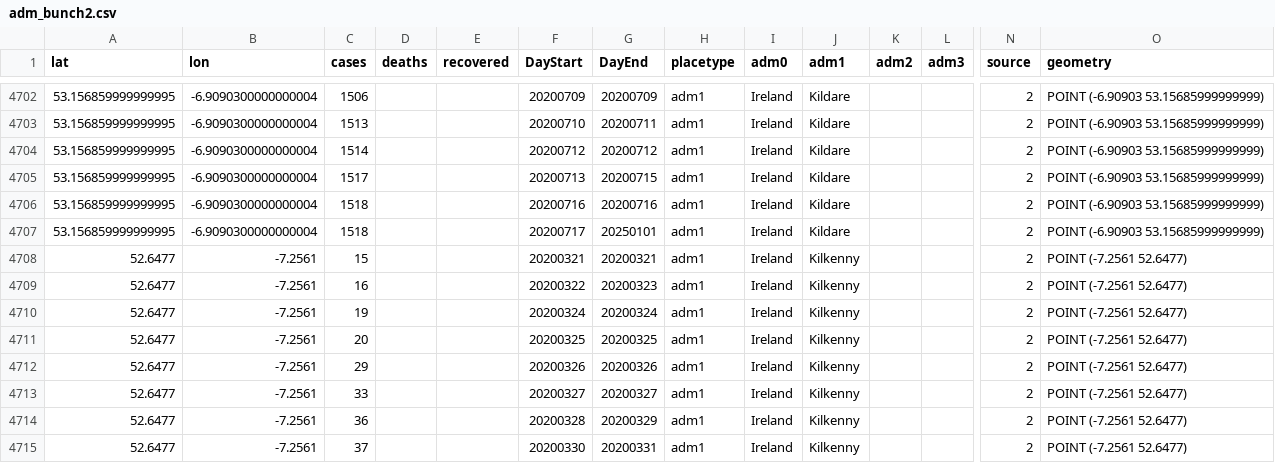
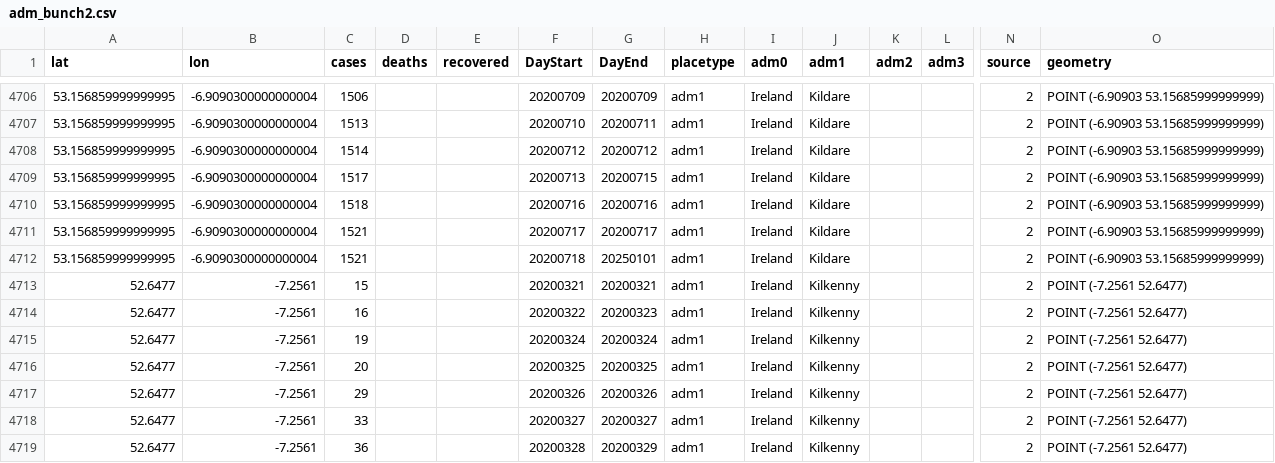
Before and after one commit to hkallam/coronastate, a CSV file: data/layers/adm_bunch2.csv, drawn as a sheet; only a part is shown, gaps mark what is left out; the shorter side is filled out with more unchanged rows; addresses are those after the commit; rows hold the shown columns only; the diff covers the shown part only; the diff names each change by its address in the sheet, - before the commit and + after, or states it on an @@ line.

```diff
--- a/data/layers/adm_bunch2.csv
+++ b/data/layers/adm_bunch2.csv
-C4711 (cases): 1518
+C4711 (cases): 1521
-G4711 (DayEnd): 20250101
+G4711 (DayEnd): 20200717
+row 4712: 53.156859999999995 | -6.9090300000000004 | 1521 |  |  | 20200718 | 20250101 | adm1 | Ireland | Kildare |  |  | 2 | POINT (-6.90903 53.15685999999999)
```
Also changed, not shown: 5 added rows and 13 edited cells elsewhere in this file, data/layers/static_adm1.csv, data/layers/static_adm2.csv, 5 other files.
